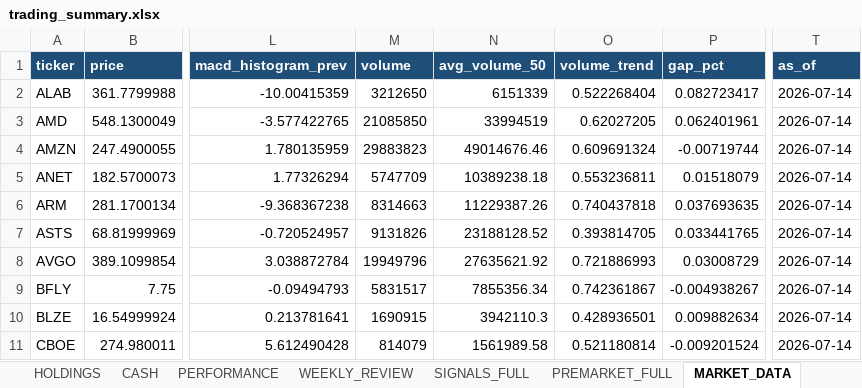
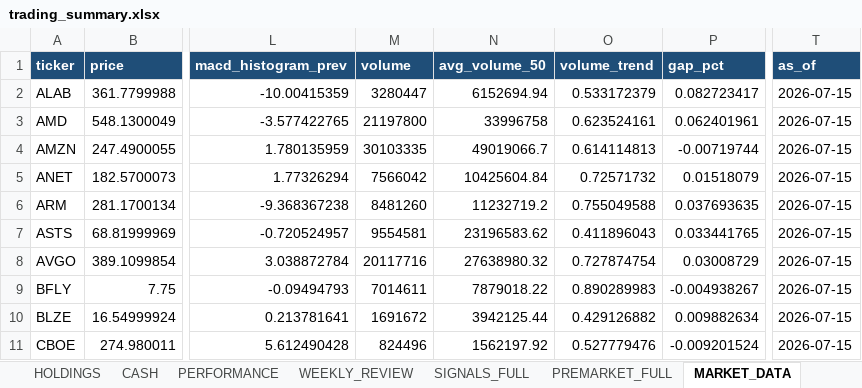
Before and after one commit to nicklc14/trading-engine-v2, an Excel workbook: output/trading_summary.xlsx, sheet MARKET_DATA, drawn as a sheet; only a part is shown, gaps mark what is left out; values as stored, in another font and other column widths than the file's, no borders; the diff covers the shown part only; the diff names each change by its address in the sheet, - before the commit and + after, or states it on an @@ line.

```diff
--- a/output/trading_summary.xlsx (sheet MARKET_DATA)
+++ b/output/trading_summary.xlsx (sheet MARKET_DATA)
-M2 (volume): 3212650
+M2 (volume): 3280447
-N2 (avg_volume_50): 6151339
+N2 (avg_volume_50): 6152694.94
-O2 (volume_trend): 0.522268404
+O2 (volume_trend): 0.533172379
-T2:T11 (as_of): 2026-07-14
+T2:T11 (as_of): 2026-07-15
-M3 (volume): 21085850
+M3 (volume): 21197800
-N3 (avg_volume_50): 33994519
+N3 (avg_volume_50): 33996758
-O3 (volume_trend): 0.62027205
+O3 (volume_trend): 0.623524161
-M4 (volume): 29883823
+M4 (volume): 30103335
-N4 (avg_volume_50): 49014676.46
+N4 (avg_volume_50): 49019066.7
-O4 (volume_trend): 0.609691324
+O4 (volume_trend): 0.614114813
-M5 (volume): 5747709
+M5 (volume): 7566042
-N5 (avg_volume_50): 10389238.18
+N5 (avg_volume_50): 10425604.84
-O5 (volume_trend): 0.553236811
+O5 (volume_trend): 0.72571732
-M6 (volume): 8314663
+M6 (volume): 8481260
-N6 (avg_volume_50): 11229387.26
+N6 (avg_volume_50): 11232719.2
-O6 (volume_trend): 0.740437818
+O6 (volume_trend): 0.755049588
-M7 (volume): 9131826
+M7 (volume): 9554581
-N7 (avg_volume_50): 23188128.52
+N7 (avg_volume_50): 23196583.62
-O7 (volume_trend): 0.393814705
+O7 (volume_trend): 0.411896043
-M8 (volume): 19949796
+M8 (volume): 20117716
-N8 (avg_volume_50): 27635621.92
+N8 (avg_volume_50): 27638980.32
-O8 (volume_trend): 0.721886993
+O8 (volume_trend): 0.727874754
-M9 (volume): 5831517
+M9 (volume): 7014611
-N9 (avg_volume_50): 7855356.34
+N9 (avg_volume_50): 7879018.22
-O9 (volume_trend): 0.742361867
+O9 (volume_trend): 0.890289983
-M10 (volume): 1690915
+M10 (volume): 1691672
-N10 (avg_volume_50): 3942110.3
+N10 (avg_volume_50): 3942125.44
-O10 (volume_trend): 0.428936501
+O10 (volume_trend): 0.429126882
-M11 (volume): 814079
+M11 (volume): 824496
-N11 (avg_volume_50): 1561989.58
+N11 (avg_volume_50): 1562197.92
-O11 (volume_trend): 0.521180814
+O11 (volume_trend): 0.527779476
```
Also changed, not shown: 111 edited cells elsewhere in this sheet, sheet PREMARKET_FULL, sheet SIGNALS_FULL, sheet DASHBOARD, sheet MARKET_REGIME, 5 other files.
